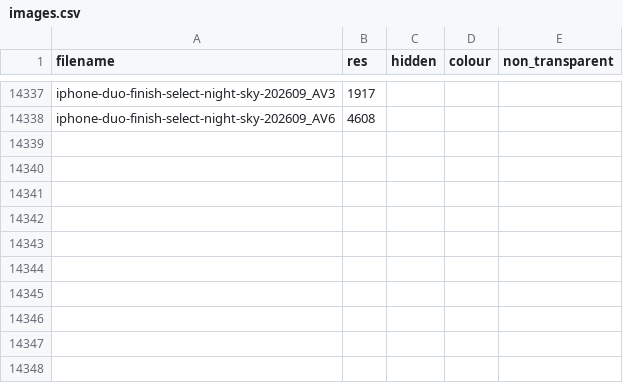
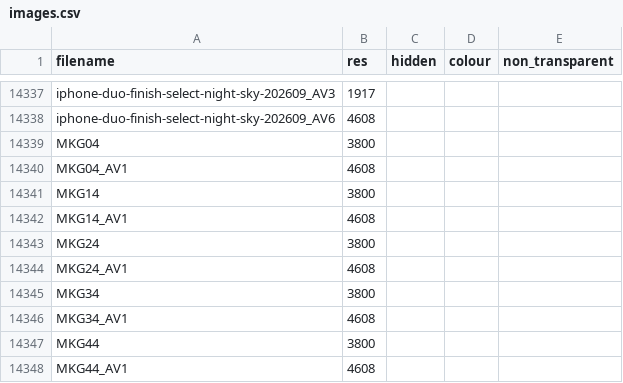
Before and after one commit to JonathanSeriesX/everycase, a CSV file: database/images.csv, drawn as a sheet; only a part is shown, gaps mark what is left out.

```diff
--- a/database/images.csv
+++ b/database/images.csv
@@ -14338 +14338,11 @@ iphone-duo-finish-select-night-sky-202609_AV3,1917,,,
 iphone-duo-finish-select-night-sky-202609_AV6,4608,,,
+MKG04,3800,,,
+MKG04_AV1,4608,,,
+MKG14,3800,,,
+MKG14_AV1,4608,,,
+MKG24,3800,,,
+MKG24_AV1,4608,,,
+MKG34,3800,,,
+MKG34_AV1,4608,,,
+MKG44,3800,,,
+MKG44_AV1,4608,,,
```
Also changed, not shown: database/database.csv, database/msrp.csv, 1 other file.
